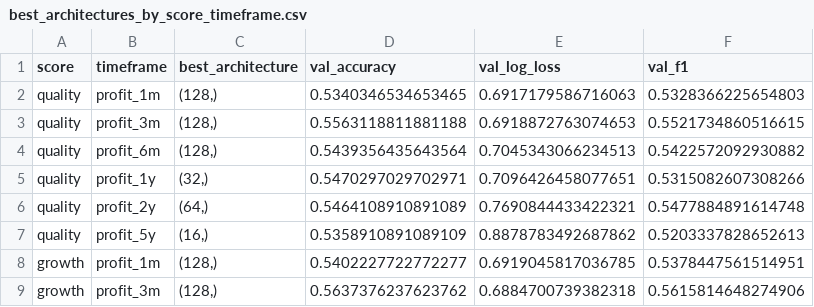
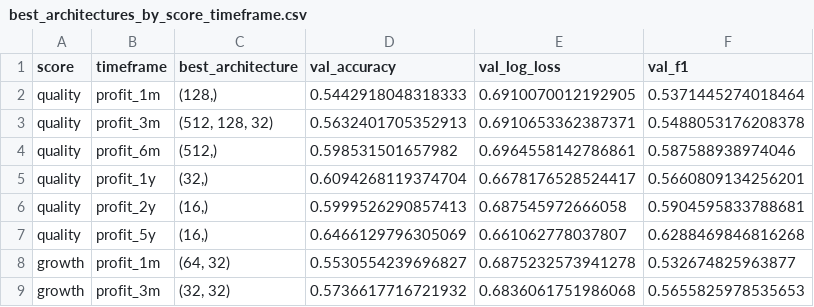
Before and after one commit to carlosedm10/fundamental-scores-analysis, a CSV file: code/neuronal_network/classifier_nn/best_architectures_by_score_timeframe.csv, drawn as a sheet; only a part is shown; the diff covers the shown part only.

```diff
--- a/code/neuronal_network/classifier_nn/best_architectures_by_score_timeframe.csv
+++ b/code/neuronal_network/classifier_nn/best_architectures_by_score_timeframe.csv
@@ -1,9 +1,9 @@
 score,timeframe,best_architecture,val_accuracy,val_log_loss,val_f1
-quality,profit_1m,"(128,)",0.5340346534653465,0.6917179586716063,0.5328366225654803
-quality,profit_3m,"(128,)",0.5563118811881188,0.6918872763074653,0.5521734860516615
-quality,profit_6m,"(128,)",0.5439356435643564,0.7045343066234513,0.5422572092930882
-quality,profit_1y,"(32,)",0.5470297029702971,0.7096426458077651,0.5315082607308266
-quality,profit_2y,"(64,)",0.5464108910891089,0.7690844433422321,0.5477884891614748
-quality,profit_5y,"(16,)",0.5358910891089109,0.8878783492687862,0.5203337828652613
-growth,profit_1m,"(128,)",0.5402227722772277,0.6919045817036785,0.5378447561514951
-growth,profit_3m,"(128,)",0.5637376237623762,0.6884700739382318,0.5615814648274906
+quality,profit_1m,"(128,)",0.5442918048318333,0.6910070012192905,0.5371445274018464
+quality,profit_3m,"(512, 128, 32)",0.5632401705352913,0.6910653362387371,0.5488053176208378
+quality,profit_6m,"(512,)",0.598531501657982,0.6964558142786861,0.587588938974046
+quality,profit_1y,"(32,)",0.6094268119374704,0.6678176528524417,0.5660809134256201
+quality,profit_2y,"(16,)",0.5999526290857413,0.687545972666058,0.5904595833788681
+quality,profit_5y,"(16,)",0.6466129796305069,0.661062778037807,0.6288469846816268
+growth,profit_1m,"(64, 32)",0.5530554239696827,0.6875232573941278,0.532674825963877
+growth,profit_3m,"(32, 32)",0.5736617716721932,0.6836061751986068,0.5655825978535653
```
Also changed, not shown: 64 edited cells elsewhere in this file, 1 other file.
